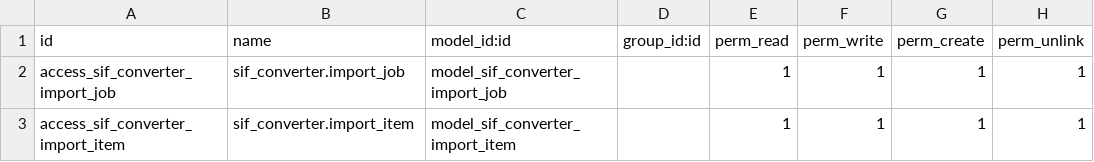
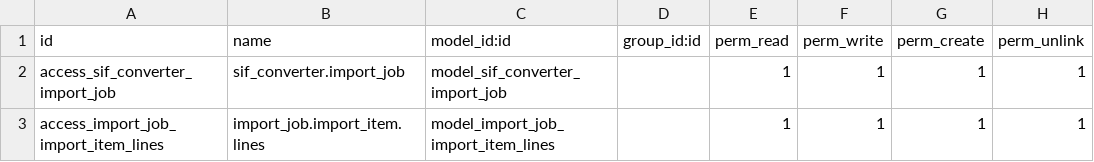
Before and after one commit to rmevans2011/skutchiodoo, a CSV file: sif_converter/security/ir.model.access.csv, drawn as a sheet.

```diff
--- a/sif_converter/security/ir.model.access.csv
+++ b/sif_converter/security/ir.model.access.csv
@@ -2,2 +2,2 @@ id,name,model_id:id,group_id:id,perm_read,perm_write,perm_create,perm_unlink
 access_sif_converter_import_job,sif_converter.import_job,model_sif_converter_import_job,,1,1,1,1
-access_sif_converter_import_item,sif_converter.import_item,model_sif_converter_import_item,,1,1,1,1
+access_import_job_import_item_lines,import_job.import_item.lines,model_import_job_import_item_lines,,1,1,1,1
```
Also changed, not shown: 2 other files.
